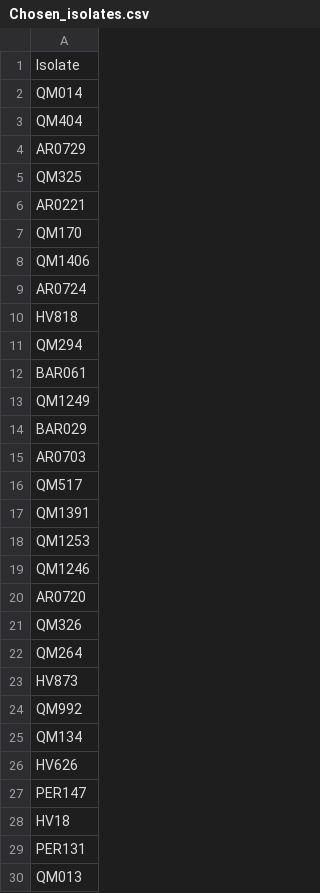
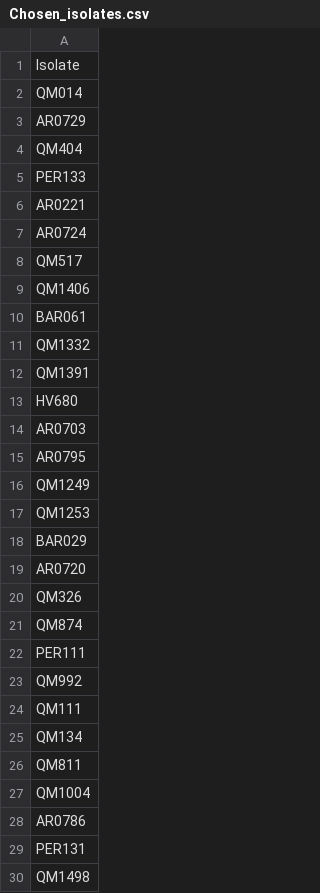
Before and after one commit to hannamlmv/kand, a CSV file: Chosen_isolates_folder/Chosen_isolates.csv, drawn as a sheet; only a part is shown; the diff covers the shown part only.

```diff
--- a/Chosen_isolates_folder/Chosen_isolates.csv
+++ b/Chosen_isolates_folder/Chosen_isolates.csv
@@ -2,29 +2,29 @@ Isolate
 QM014
+AR0729
 QM404
-AR0729
-QM325
+PER133
 AR0221
-QM170
+AR0724
+QM517
 QM1406
-AR0724
-HV818
-QM294
 BAR061
+QM1332
+QM1391
+HV680
+AR0703
+AR0795
 QM1249
+QM1253
 BAR029
-AR0703
-QM517
-QM1391
-QM1253
-QM1246
 AR0720
 QM326
-QM264
-HV873
+QM874
+PER111
 QM992
+QM111
 QM134
-HV626
-PER147
-HV18
+QM811
+QM1004
+AR0786
 PER131
-QM013
+QM1498
```
Also changed, not shown: 1 edited cell elsewhere in this file, 3 other files.
